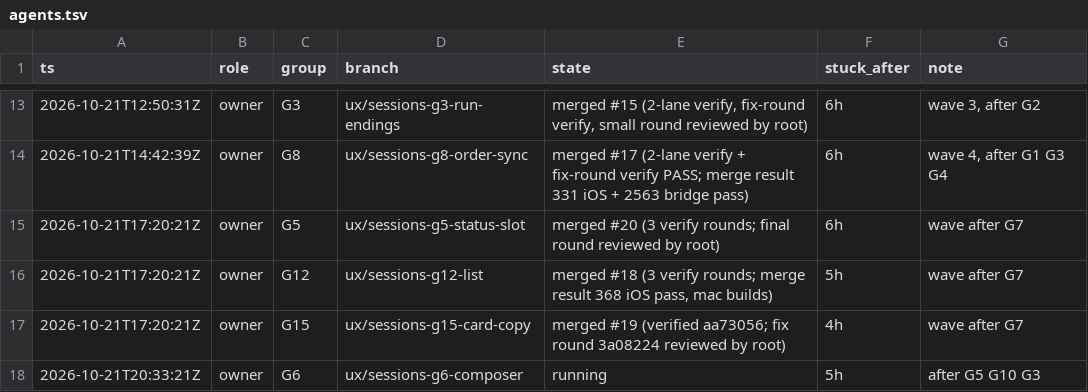
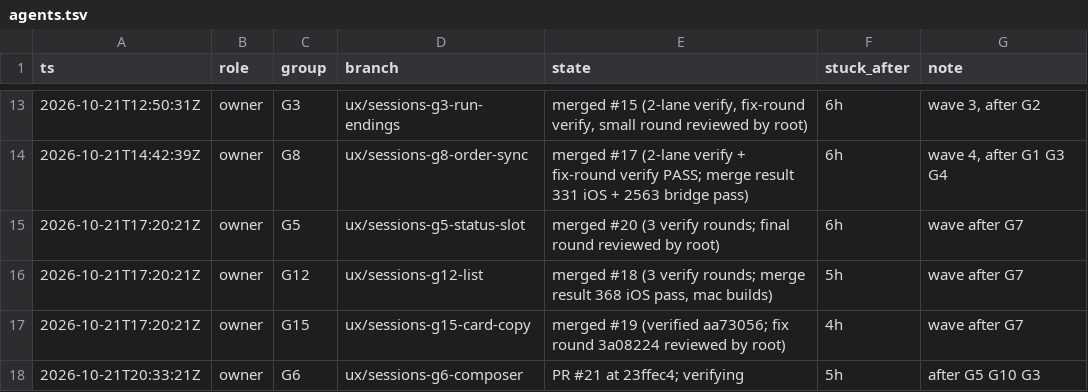
Before and after one commit to IamP5/claudio-bot, a TSV file: docs/ux-program/agents.tsv, drawn as a sheet; only a part is shown, gaps mark what is left out.

```diff
--- a/docs/ux-program/agents.tsv
+++ b/docs/ux-program/agents.tsv
@@ -17,2 +17,2 @@ ts	role	group	branch	state	stuck_after	note
 2026-10-21T17:20:21Z	owner	G15	ux/sessions-g15-card-copy	merged #19 (verified aa73056; fix round 3a08224 reviewed by root)	4h	wave after G7
-2026-10-21T20:33:21Z	owner	G6	ux/sessions-g6-composer	running	5h	after G5 G10 G3
+2026-10-21T20:33:21Z	owner	G6	ux/sessions-g6-composer	PR #21 at 23ffec4; verifying	5h	after G5 G10 G3
```
Also changed, not shown: docs/ux-program/decisions.tsv, 1 other file.
